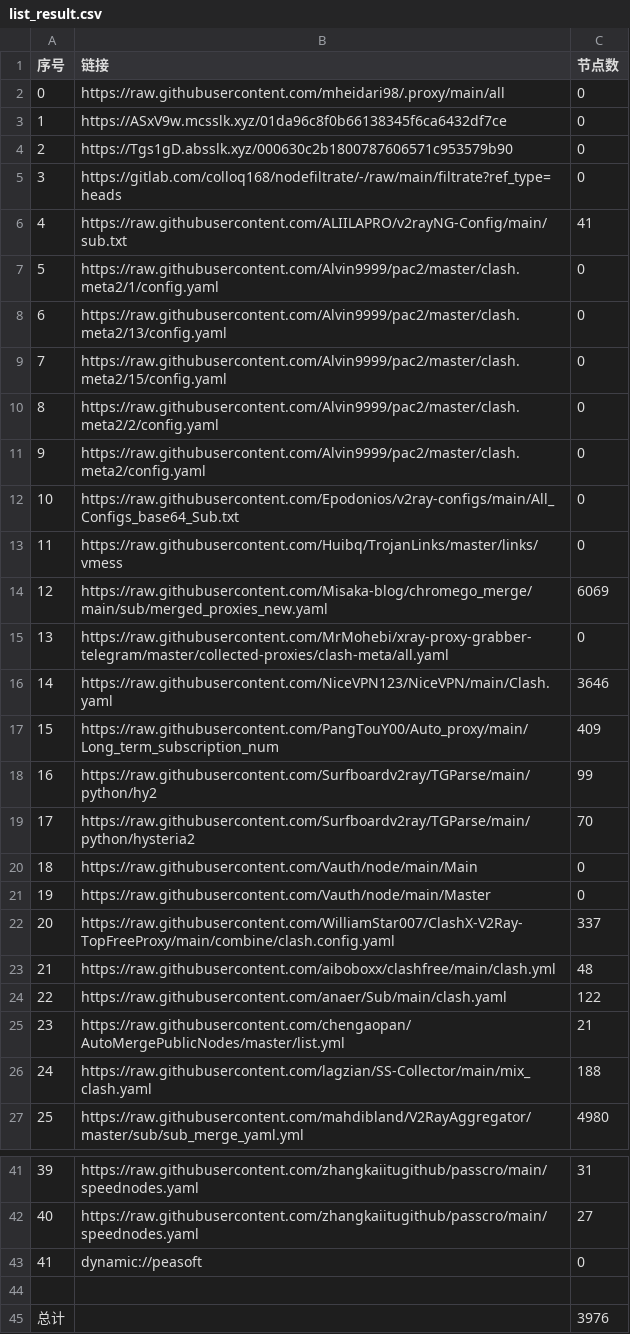
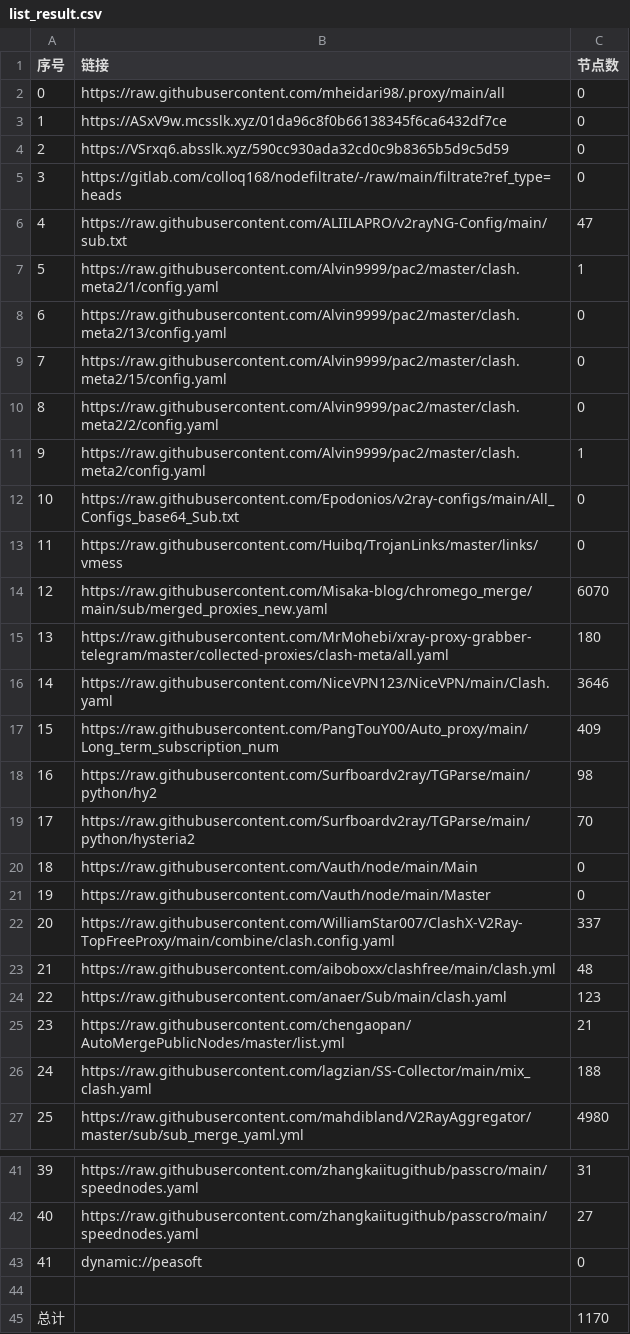
Before and after one commit to EvilCY/NoMoreWalls, a CSV file: list_result.csv, drawn as a sheet; only a part is shown, gaps mark what is left out.

```diff
--- a/list_result.csv
+++ b/list_result.csv
@@ -3,6 +3,6 @@
 1,https://ASxV9w.mcsslk.xyz/01da96c8f0b66138345f6ca6432df7ce,0
-2,https://Tgs1gD.absslk.xyz/000630c2b1800787606571c953579b90,0
+2,https://VSrxq6.absslk.xyz/590cc930ada32cd0c9b8365b5d9c5d59,0
 3,https://gitlab.com/colloq168/nodefiltrate/-/raw/main/filtrate?ref_type=heads,0
-4,https://raw.githubusercontent.com/ALIILAPRO/v2rayNG-Config/main/sub.txt,41
-5,https://raw.githubusercontent.com/Alvin9999/pac2/master/clash.meta2/1/config.yaml,0
+4,https://raw.githubusercontent.com/ALIILAPRO/v2rayNG-Config/main/sub.txt,47
+5,https://raw.githubusercontent.com/Alvin9999/pac2/master/clash.meta2/1/config.yaml,1
 6,https://raw.githubusercontent.com/Alvin9999/pac2/master/clash.meta2/13/config.yaml,0
@@ -10,10 +10,10 @@
 8,https://raw.githubusercontent.com/Alvin9999/pac2/master/clash.meta2/2/config.yaml,0
-9,https://raw.githubusercontent.com/Alvin9999/pac2/master/clash.meta2/config.yaml,0
+9,https://raw.githubusercontent.com/Alvin9999/pac2/master/clash.meta2/config.yaml,1
 10,https://raw.githubusercontent.com/Epodonios/v2ray-configs/main/All_Configs_base64_Sub.txt,0
 11,https://raw.githubusercontent.com/Huibq/TrojanLinks/master/links/vmess,0
-12,https://raw.githubusercontent.com/Misaka-blog/chromego_merge/main/sub/merged_proxies_new.yaml,6069
-13,https://raw.githubusercontent.com/MrMohebi/xray-proxy-grabber-telegram/master/collected-proxies/clash-meta/all.yaml,0
+12,https://raw.githubusercontent.com/Misaka-blog/chromego_merge/main/sub/merged_proxies_new.yaml,6070
+13,https://raw.githubusercontent.com/MrMohebi/xray-proxy-grabber-telegram/master/collected-proxies/clash-meta/all.yaml,180
 14,https://raw.githubusercontent.com/NiceVPN123/NiceVPN/main/Clash.yaml,3646
 15,https://raw.githubusercontent.com/PangTouY00/Auto_proxy/main/Long_term_subscription_num,409
-16,https://raw.githubusercontent.com/Surfboardv2ray/TGParse/main/python/hy2,99
+16,https://raw.githubusercontent.com/Surfboardv2ray/TGParse/main/python/hy2,98
 17,https://raw.githubusercontent.com/Surfboardv2ray/TGParse/main/python/hysteria2,70
@@ -23,3 +23,3 @@
 21,https://raw.githubusercontent.com/aiboboxx/clashfree/main/clash.yml,48
-22,https://raw.githubusercontent.com/anaer/Sub/main/clash.yaml,122
+22,https://raw.githubusercontent.com/anaer/Sub/main/clash.yaml,123
 23,https://raw.githubusercontent.com/chengaopan/AutoMergePublicNodes/master/list.yml,21
@@ -44,2 +44,2 @@
 
-总计,,3976
+总计,,1170
```
Also changed, not shown: 29 other files.
